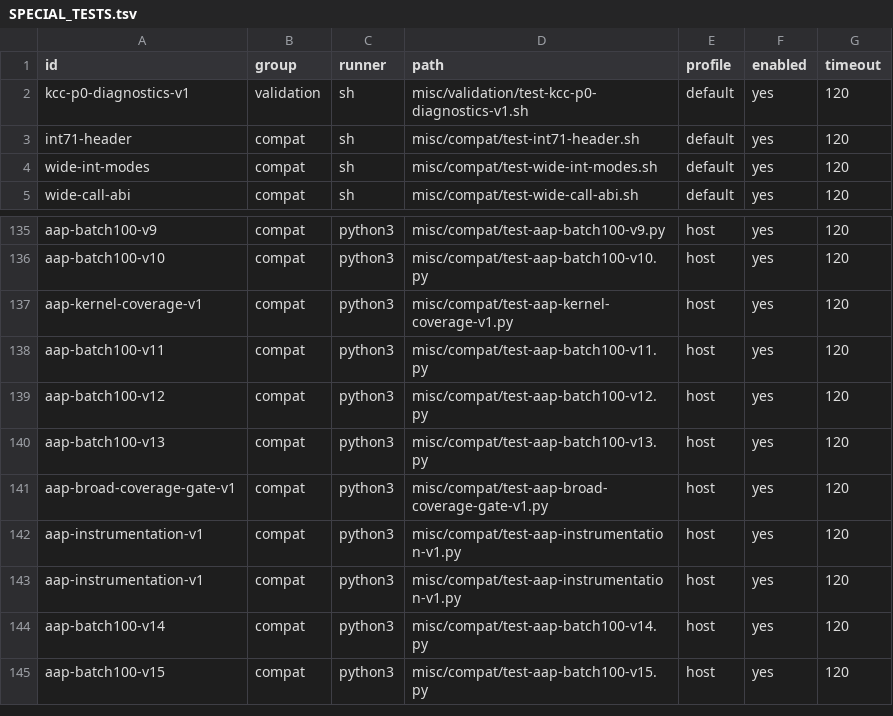
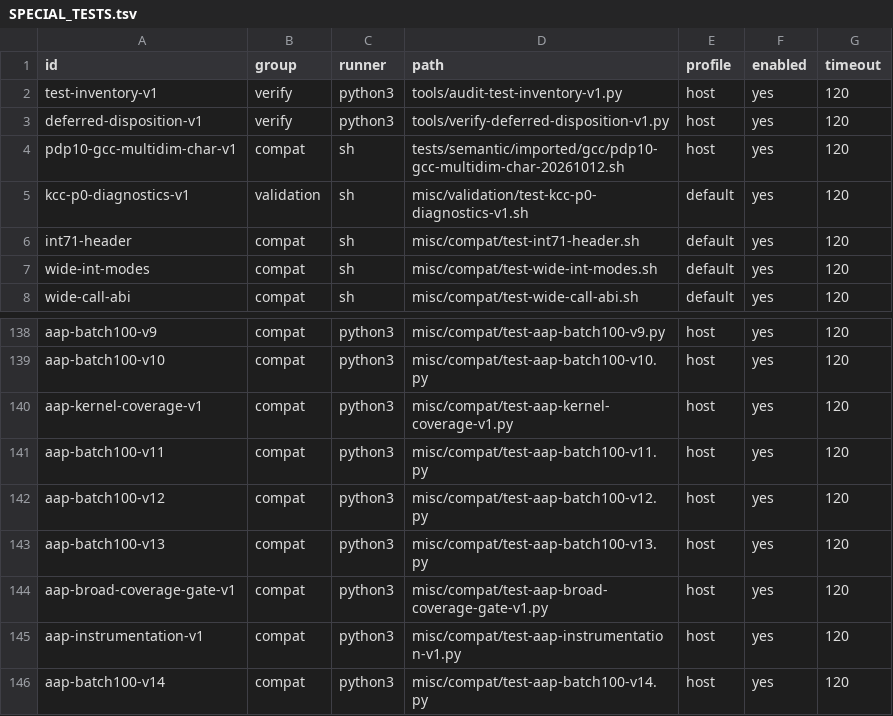
Before and after one commit to theseus-chimaira/pdp10-testkit, a TSV file: SPECIAL_TESTS.tsv, drawn as a sheet; only a part is shown, gaps mark what is left out; the shorter side is filled out with more unchanged rows; removed rows and columns are numbered as before the commit, all else as after; the diff names each change by its address in the sheet, - before the commit and + after, or states it on an @@ line.

Commit message:
testkit: reconcile inventory and classify all deferred semantic blockers

```diff
--- a/SPECIAL_TESTS.tsv
+++ b/SPECIAL_TESTS.tsv
+row 2: test-inventory-v1 | verify | python3 | tools/audit-test-inventory-v1.py | host | yes | 120
+row 3: deferred-disposition-v1 | verify | python3 | tools/verify-deferred-disposition-v1.py | host | yes | 120
+row 4: pdp10-gcc-multidim-char-v1 | compat | sh | tests/semantic/imported/gcc/pdp10-gcc-multidim-char-20261012.sh | host | yes | 120
-row 142: aap-instrumentation-v1 | compat | python3 | misc/compat/test-aap-instrumentation-v1.py | host | yes | 120
```
Also changed, not shown: 5 other files.
